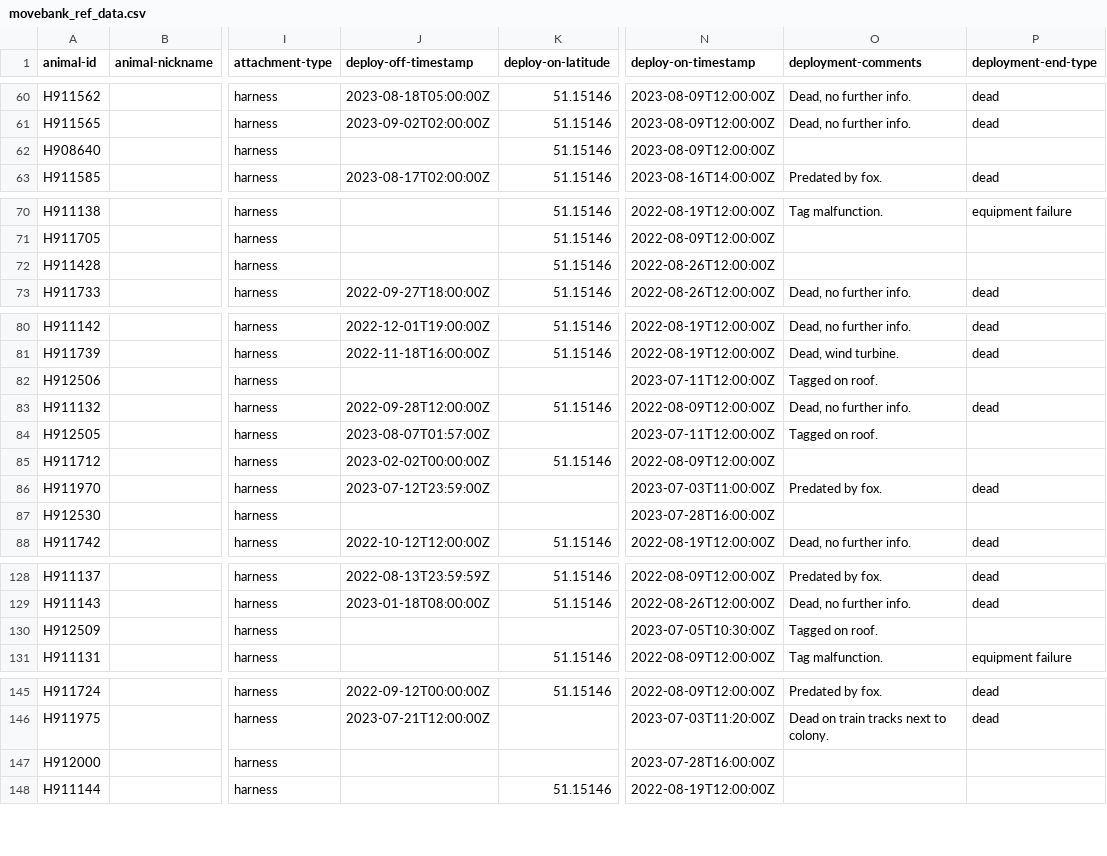
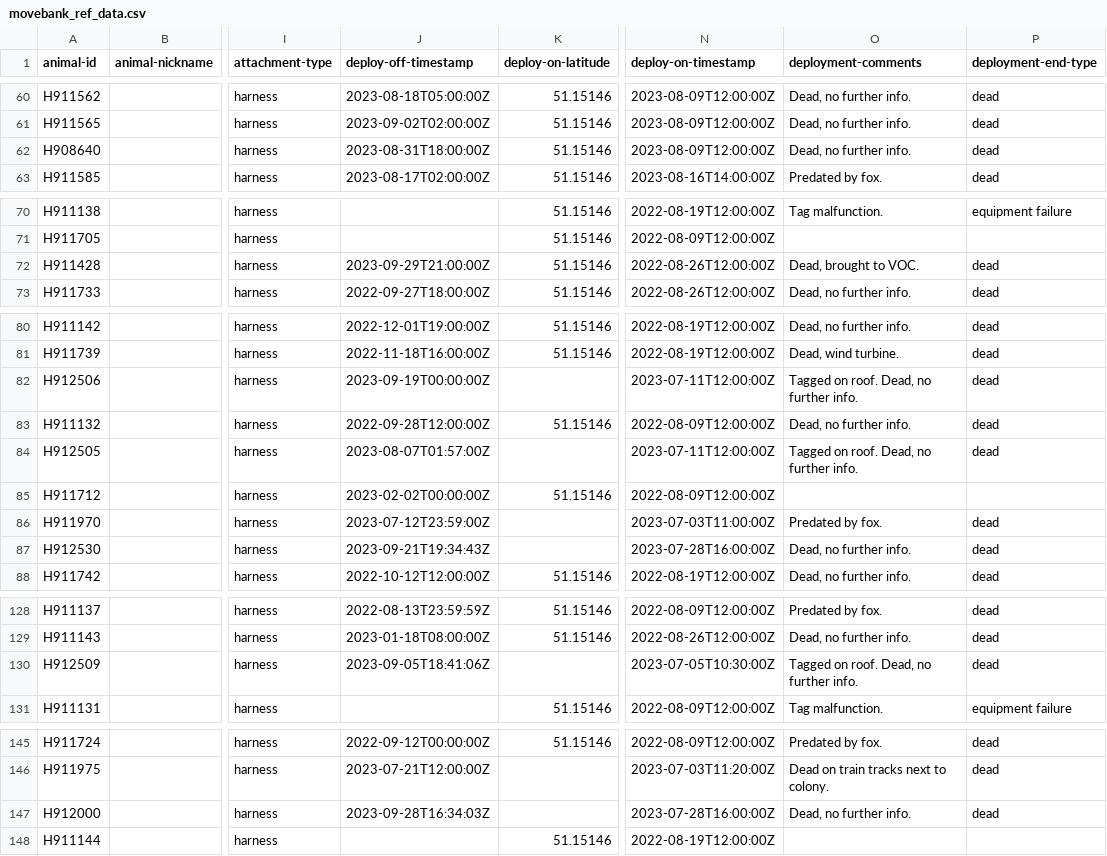
Before and after one commit to inbo/bird-tracking, a CSV file: data/processed/HG_JUVENILE/movebank_ref_data.csv, drawn as a sheet; only a part is shown, gaps mark what is left out; the diff covers the shown part only; the diff names each change by its address in the sheet, - before the commit and + after, or states it on an @@ line.

```diff
--- a/data/processed/HG_JUVENILE/movebank_ref_data.csv
+++ b/data/processed/HG_JUVENILE/movebank_ref_data.csv
-J62 (deploy-off-timestamp): (empty)
+J62 (deploy-off-timestamp): 2023-08-31T18:00:00Z
-O62 (deployment-comments): (empty)
+O62 (deployment-comments): Dead, no further info.
-P62 (deployment-end-type): (empty)
+P62 (deployment-end-type): dead
-J72 (deploy-off-timestamp): (empty)
+J72 (deploy-off-timestamp): 2023-09-29T21:00:00Z
-O72 (deployment-comments): (empty)
+O72 (deployment-comments): Dead, brought to VOC.
-P72 (deployment-end-type): (empty)
+P72 (deployment-end-type): dead
-J82 (deploy-off-timestamp): (empty)
+J82 (deploy-off-timestamp): 2023-09-19T00:00:00Z
-O82 (deployment-comments): Tagged on roof.
+O82 (deployment-comments): Tagged on roof. Dead, no further info.
-P82 (deployment-end-type): (empty)
+P82 (deployment-end-type): dead
-O84 (deployment-comments): Tagged on roof.
+O84 (deployment-comments): Tagged on roof. Dead, no further info.
-P84 (deployment-end-type): (empty)
+P84 (deployment-end-type): dead
-J87 (deploy-off-timestamp): (empty)
+J87 (deploy-off-timestamp): 2023-09-21T19:34:43Z
-O87 (deployment-comments): (empty)
+O87 (deployment-comments): Dead, no further info.
-P87 (deployment-end-type): (empty)
+P87 (deployment-end-type): dead
-J130 (deploy-off-timestamp): (empty)
+J130 (deploy-off-timestamp): 2023-09-05T18:41:06Z
-O130 (deployment-comments): Tagged on roof.
+O130 (deployment-comments): Tagged on roof. Dead, no further info.
-P130 (deployment-end-type): (empty)
+P130 (deployment-end-type): dead
-J147 (deploy-off-timestamp): (empty)
+J147 (deploy-off-timestamp): 2023-09-28T16:34:03Z
-O147 (deployment-comments): (empty)
+O147 (deployment-comments): Dead, no further info.
-P147 (deployment-end-type): (empty)
+P147 (deployment-end-type): dead
```
Also changed, not shown: 37 edited cells elsewhere in this file.
